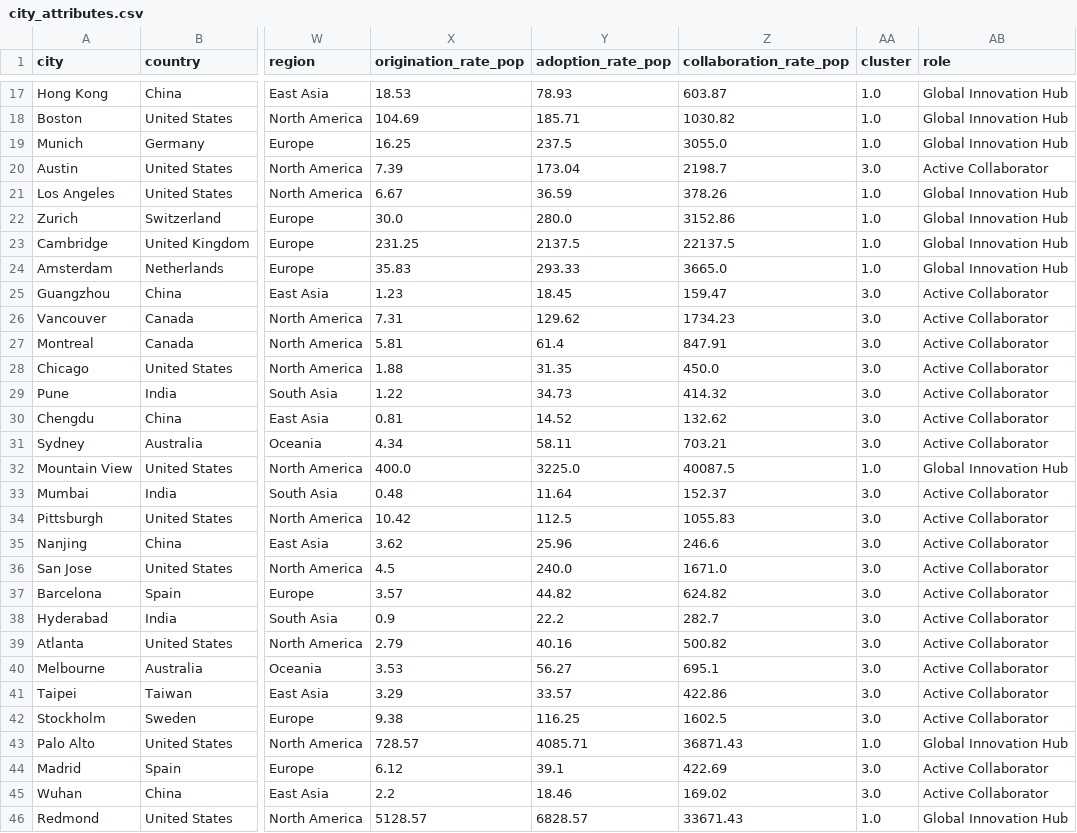
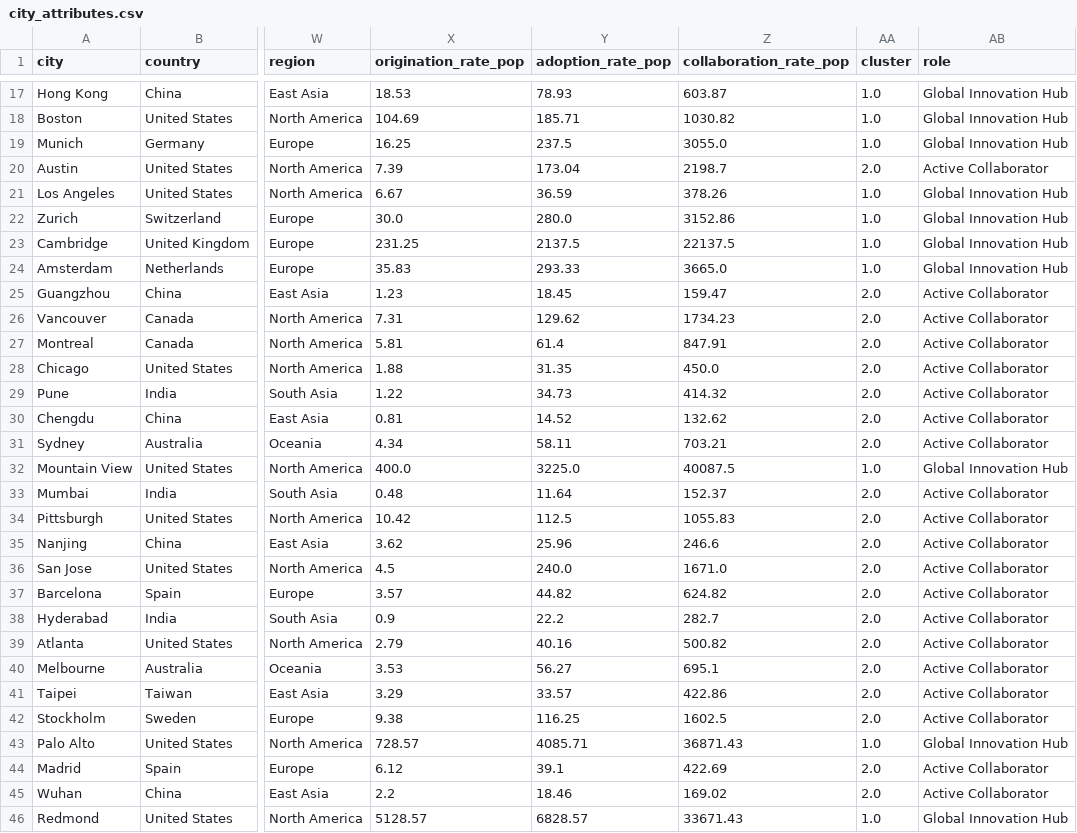
Before and after one commit to XINRUIQI/CASA0006-DSSS-Assessment, a CSV file: data/output/city_attributes.csv, drawn as a sheet; only a part is shown, gaps mark what is left out; the diff covers the shown part only; the diff names each change by its address in the sheet, - before the commit and + after, or states it on an @@ line.

```diff
--- a/data/output/city_attributes.csv
+++ b/data/output/city_attributes.csv
-AA20 (cluster): 3.0
+AA20 (cluster): 2.0
-AA25:AA31 (cluster): 3.0
+AA25:AA31 (cluster): 2.0
-AA33:AA42 (cluster): 3.0
+AA33:AA42 (cluster): 2.0
-AA44:AA45 (cluster): 3.0
+AA44:AA45 (cluster): 2.0
```
Also changed, not shown: 108 edited cells elsewhere in this file, 7 other files.
